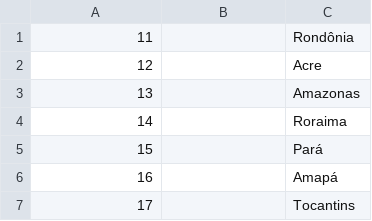
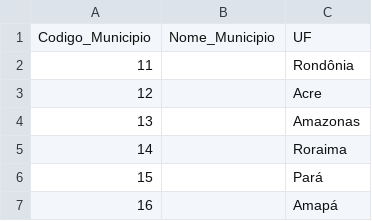
Before and after one commit to Italo-IFS/Assistente_Contabil, a CSV file: tables/Códigos de Município.csv, drawn as a sheet; only a part is shown; the shorter side is filled out with more unchanged rows; the diff names each change by its address in the sheet, - before the commit and + after, or states it on an @@ line.

Commit message:
Update Códigos de Município.csv

```diff
--- a/tables/Códigos de Município.csv
+++ b/tables/Códigos de Município.csv
+row 1: Codigo_Municipio | Nome_Municipio | UF
```
